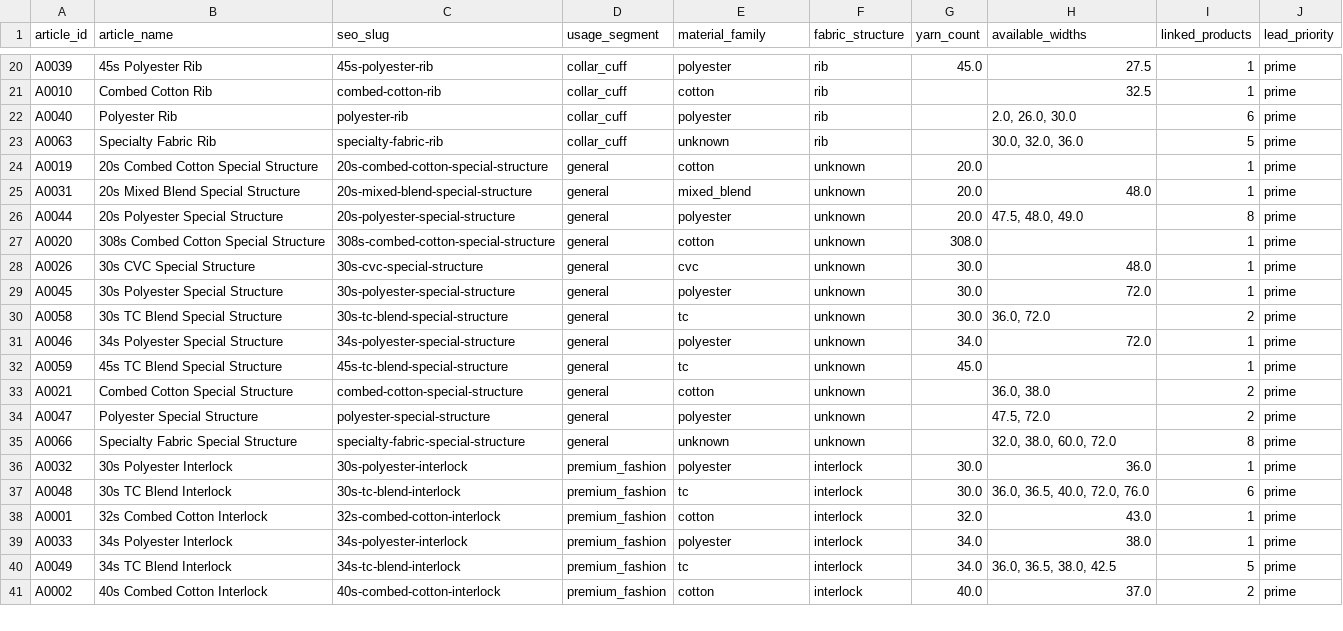
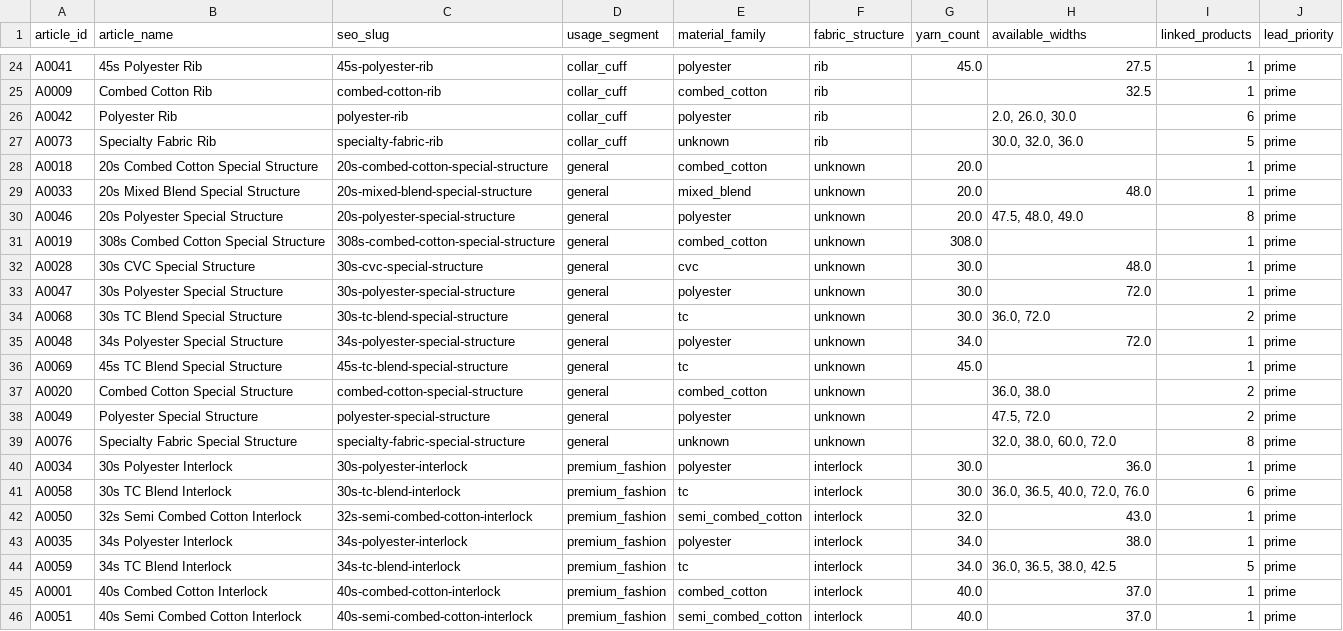
Before and after one commit to jaysak/knitspeed-homepage, a CSV file: data/processed/finished_articles.csv, drawn as a sheet; only a part is shown, gaps mark what is left out; addresses are those after the commit; the diff covers the shown part only; the diff names each change by its address in the sheet, - before the commit and + after, or states it on an @@ line.

```diff
--- a/data/processed/finished_articles.csv
+++ b/data/processed/finished_articles.csv
-A24 (article_id): A0039
+A24 (article_id): A0041
-A25 (article_id): A0010
+A25 (article_id): A0009
-E25 (material_family): cotton
+E25 (material_family): combed_cotton
-A26 (article_id): A0040
+A26 (article_id): A0042
-A27 (article_id): A0063
+A27 (article_id): A0073
-A28 (article_id): A0019
+A28 (article_id): A0018
-E28 (material_family): cotton
+E28 (material_family): combed_cotton
-A29 (article_id): A0031
+A29 (article_id): A0033
-A30 (article_id): A0044
+A30 (article_id): A0046
-A31 (article_id): A0020
+A31 (article_id): A0019
-E31 (material_family): cotton
+E31 (material_family): combed_cotton
-A32 (article_id): A0026
+A32 (article_id): A0028
-A33 (article_id): A0045
+A33 (article_id): A0047
-A34 (article_id): A0058
+A34 (article_id): A0068
-A35 (article_id): A0046
+A35 (article_id): A0048
-A36 (article_id): A0059
+A36 (article_id): A0069
-A37 (article_id): A0021
+A37 (article_id): A0020
-E37 (material_family): cotton
+E37 (material_family): combed_cotton
-A38 (article_id): A0047
+A38 (article_id): A0049
-A39 (article_id): A0066
+A39 (article_id): A0076
-A40 (article_id): A0032
+A40 (article_id): A0034
-A41 (article_id): A0048
+A41 (article_id): A0058
-A42 (article_id): A0001
+A42 (article_id): A0050
-B42 (article_name): 32s Combed Cotton Interlock
+B42 (article_name): 32s Semi Combed Cotton Interlock
-C42 (seo_slug): 32s-combed-cotton-interlock
+C42 (seo_slug): 32s-semi-combed-cotton-interlock
-E42 (material_family): cotton
+E42 (material_family): semi_combed_cotton
-A43 (article_id): A0033
+A43 (article_id): A0035
-A44 (article_id): A0049
+A44 (article_id): A0059
-A45 (article_id): A0002
+A45 (article_id): A0001
-E45 (material_family): cotton
+E45 (material_family): combed_cotton
-I45 (linked_products): 2
+I45 (linked_products): 1
+row 46: A0051 | 40s Semi Combed Cotton Interlock | 40s-semi-combed-cotton-interlock | premium_fashion | semi_combed_cotton | interlock | 40.0 | 37.0 | 1 | prime
```
Also changed, not shown: 9 added rows and 71 edited cells elsewhere in this file, data/processed/products_master_draft.csv, 8 other files.
